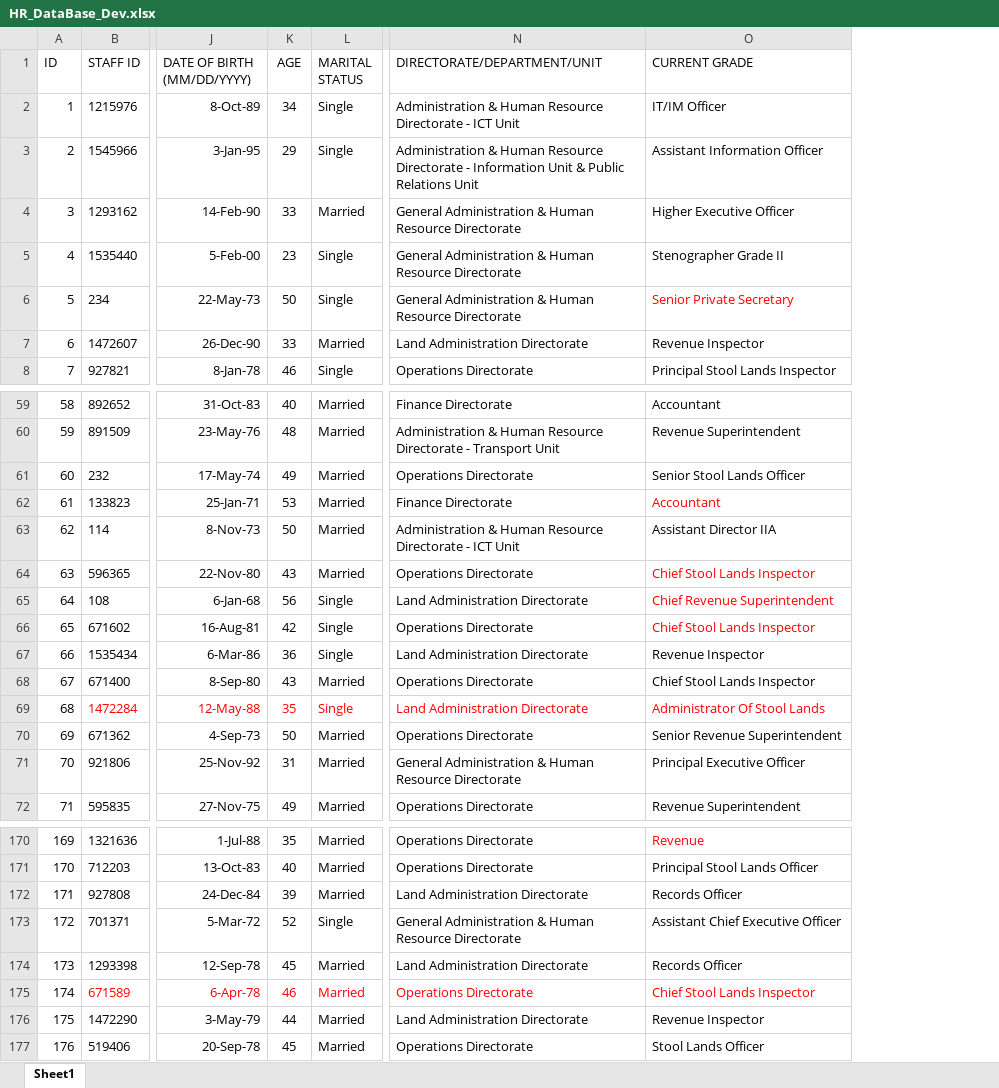
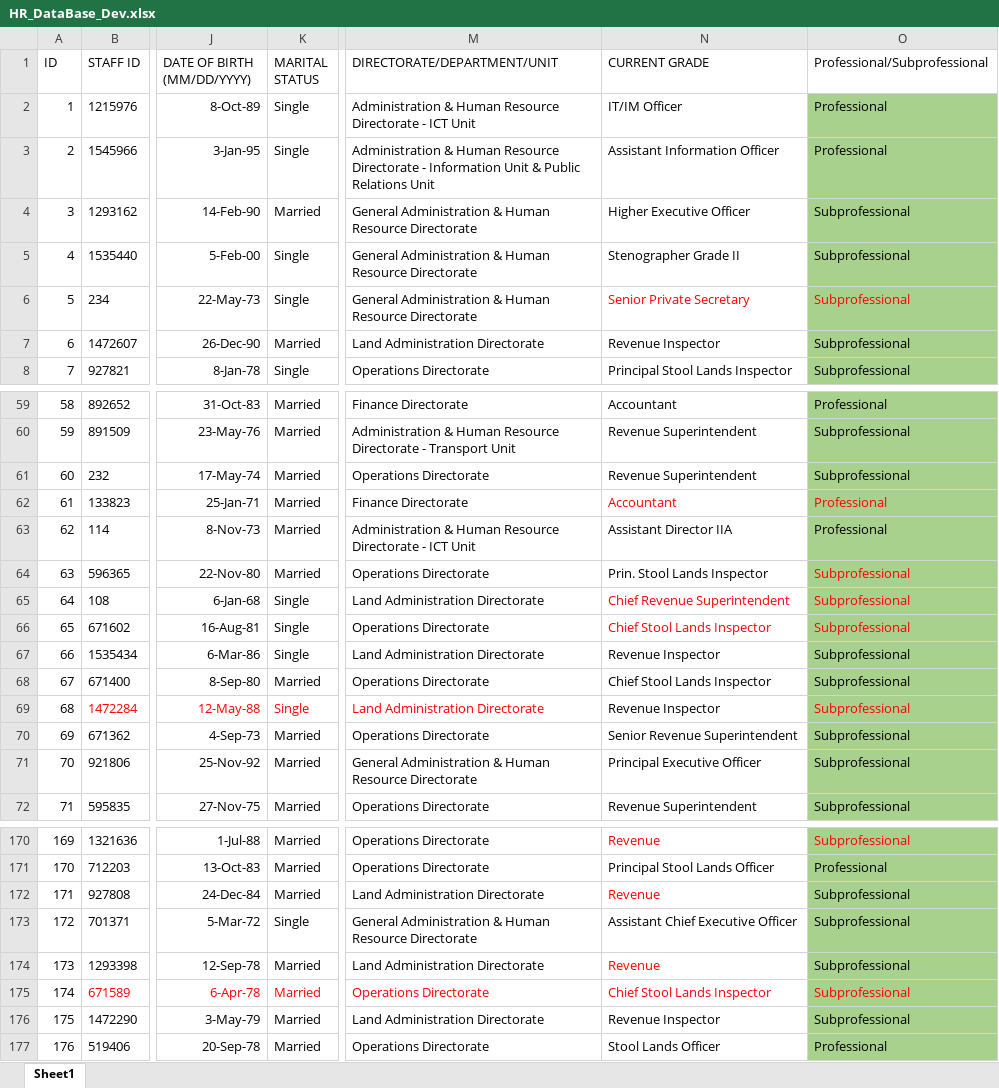
Before and after one commit to phevabb/hr, an Excel workbook: account/management/commands/HR_DataBase_Dev.xlsx, sheet Sheet1, drawn as a sheet; only a part is shown, gaps mark what is left out; values as stored, in another font and other column widths than the file's, no borders; table styles not drawn; removed rows and columns are numbered as before the commit, all else as after; the diff covers the shown part only; the diff names each change by its address in the sheet, - before the commit and + after, or states it on an @@ line.

```diff
--- a/account/management/commands/HR_DataBase_Dev.xlsx (sheet Sheet1)
+++ b/account/management/commands/HR_DataBase_Dev.xlsx (sheet Sheet1)
-column K (AGE), rows 2-8: 34 | 29 | 33 | 23 | 50 | 33 | 46; rows 59-72: 40 | 48 | 49 | 53 | 50 | 43 | 56 | 42 | 36 | 43 | 35 | 50 | 31 | 49; rows 170-177: 35 | 40 | 39 | 52 | 45 | 46 | 44 | 45
+column O (Professional/Subprofessional), rows 2-8: Professional | Professional | Subprofessional | Subprofessional | Subprofessional | Subprofessional | Subprofessional; rows 59-72: Professional | Subprofessional | Subprofessional | Professional | Professional | Subprofessional | Subprofessional | Subprofessional | Subprofessional | Subprofessional | Subprofessional | Subprofessional | Subprofessional | Subprofessional; rows 170-177: Subprofessional | Professional | Subprofessional | Subprofessional | Subprofessional | Subprofessional | Subprofessional | Professional
-N61 (CURRENT GRADE): Senior Stool Lands Officer
+N61 (CURRENT GRADE): Revenue Superintendent
-N64 (CURRENT GRADE): Chief Stool Lands Inspector
+N64 (CURRENT GRADE): Prin. Stool Lands Inspector
-N64 text colour: #FF0000
+N64 text colour: black
-N69 (CURRENT GRADE): Administrator Of Stool Lands
+N69 (CURRENT GRADE): Revenue Inspector
-N69 text colour: #FF0000
+N69 text colour: black
-N172 (CURRENT GRADE): Records Officer
+N172 (CURRENT GRADE): Revenue
-N172 text colour: black
+N172 text colour: #FF0000
-N174 (CURRENT GRADE): Records Officer
+N174 (CURRENT GRADE): Revenue
-N174 text colour: black
+N174 text colour: #FF0000
```
Also changed, not shown: 5 edited cells and cell formats elsewhere in this sheet, 40 other files.
